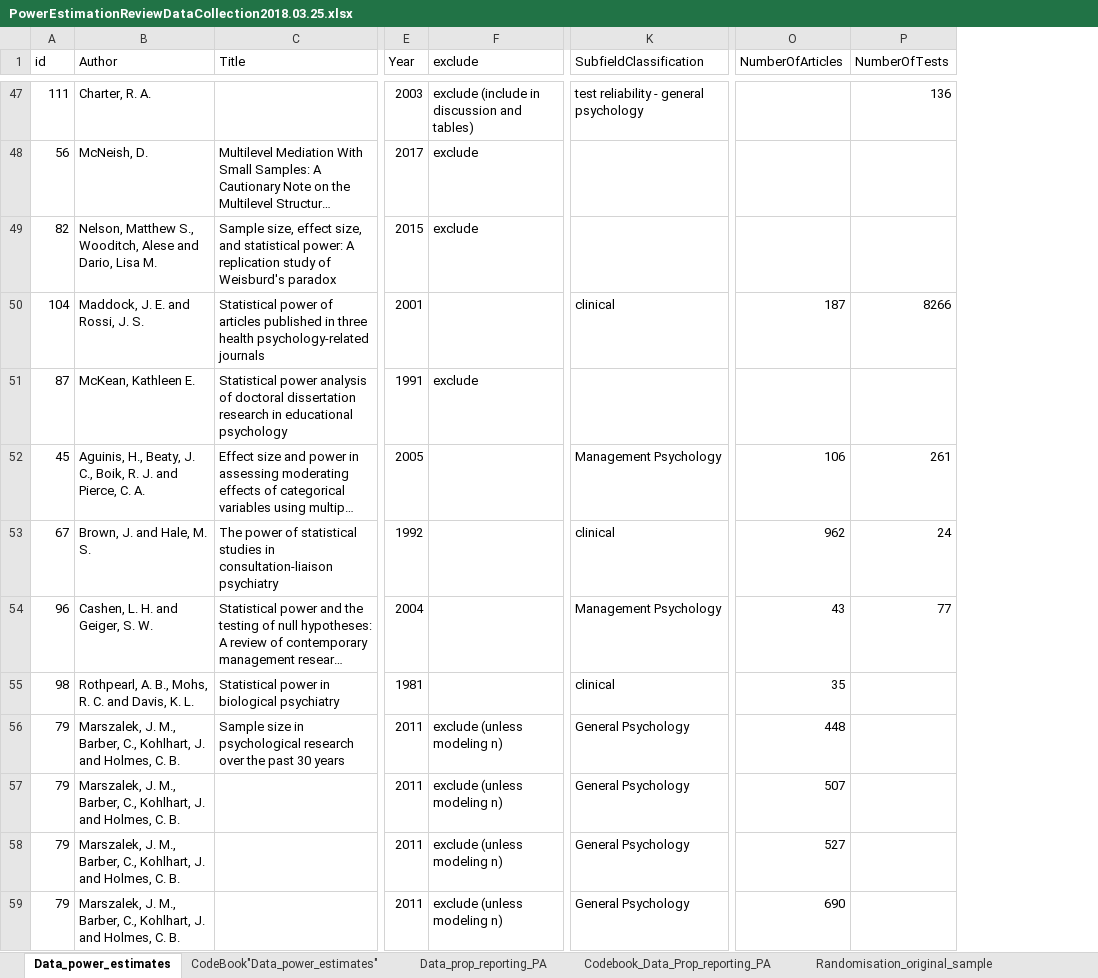
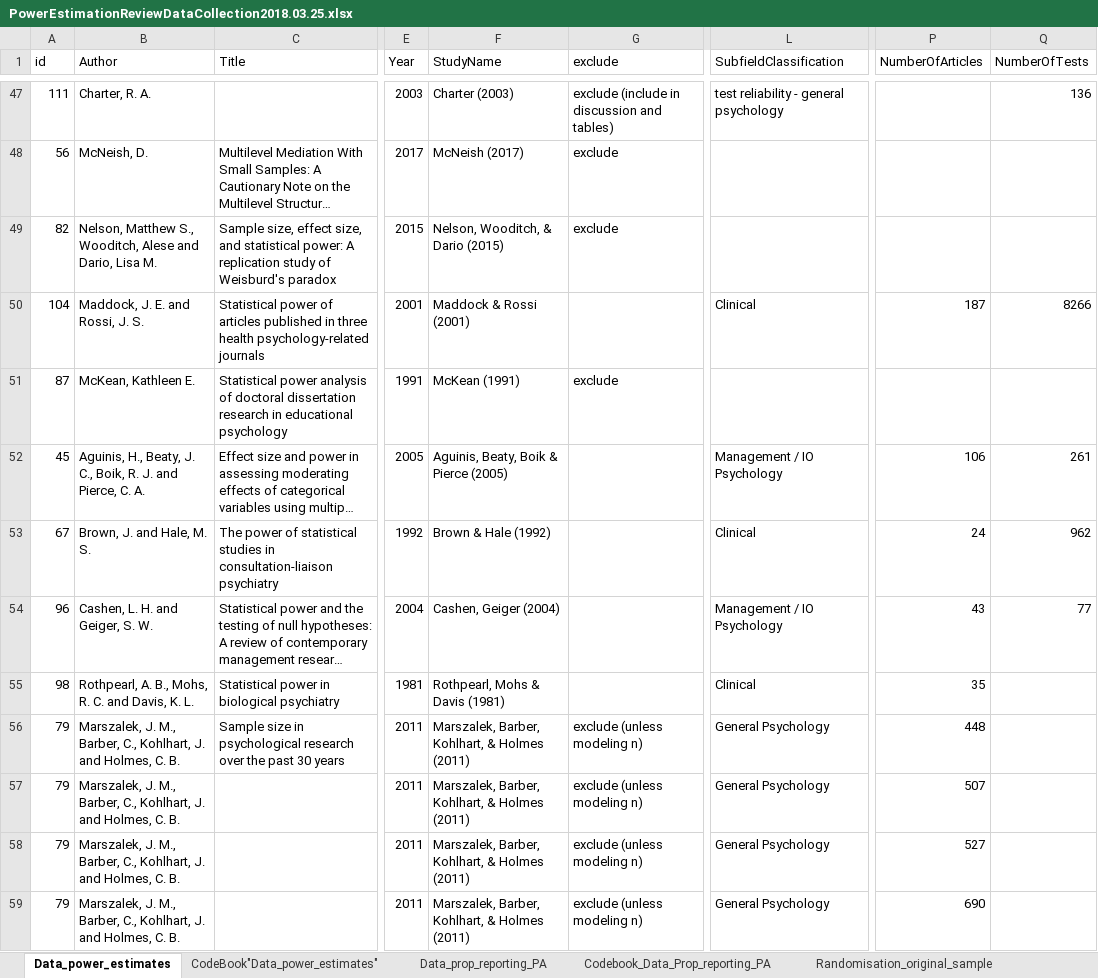
Before and after one commit to fsingletonthorn/MetaAnalysisOfPowerEstimationStudies, an Excel workbook: PowerEstimationReviewDataCollection2018.03.25.xlsx, sheet Data_power_estimates, drawn as a sheet; only a part is shown, gaps mark what is left out; long unchanged cells end in …; values as stored, in another font and other column widths than the file's, no borders; addresses are those after the commit; the diff covers the shown part only; the diff names each change by its address in the sheet, - before the commit and + after, or states it on an @@ line.

Commit message:
Adding plots and removing a study from animal behaviour, not really a psychology journal (no large changes in results), and adding to the write up/

```diff
--- a/PowerEstimationReviewDataCollection2018.03.25.xlsx (sheet Data_power_estimates)
+++ b/PowerEstimationReviewDataCollection2018.03.25.xlsx (sheet Data_power_estimates)
+column F (StudyName), rows 47-59: Charter (2003) | McNeish (2017) | Nelson, Wooditch, & Dario (2015) | Maddock & Rossi (2001) | McKean (1991) | Aguinis, Beaty, Boik & Pierce (2005) | Brown & Hale (1992) | Cashen, Geiger (2004) | Rothpearl, Mohs & Davis (1981) | Marszalek, Barber, Kohlhart, & Holmes (2011) | Marszalek, Barber, Kohlhart, & Holmes (2011) | Marszalek, Barber, Kohlhart, & Holmes (2011) | Marszalek, Barber, Kohlhart, & Holmes (2011)
-L50 (SubfieldClassification): clinical
+L50 (SubfieldClassification): Clinical
-L52 (SubfieldClassification): Management Psychology
+L52 (SubfieldClassification): Management / IO Psychology
-L53 (SubfieldClassification): clinical
+L53 (SubfieldClassification): Clinical
-P53 (NumberOfArticles): 962
+P53 (NumberOfArticles): 24
-Q53 (NumberOfTests): 24
+Q53 (NumberOfTests): 962
-L54 (SubfieldClassification): Management Psychology
+L54 (SubfieldClassification): Management / IO Psychology
-L55 (SubfieldClassification): clinical
+L55 (SubfieldClassification): Clinical
```
Also changed, not shown: 43 edited cells elsewhere in this sheet, PowerEstimationReviewDataCollection2018.03.05.xlsx, 7 other files.
